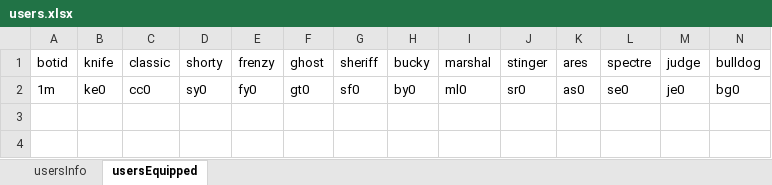
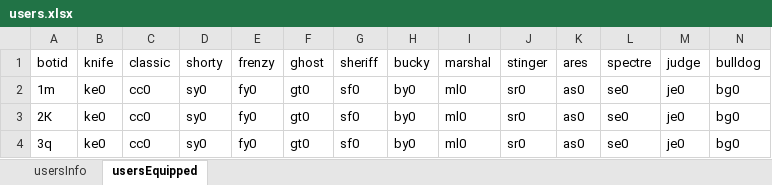
Before and after one commit to MaGNitGD/valoshopbot, an Excel workbook: ValoShop/users.xlsx, sheet usersEquipped, drawn as a sheet; only a part is shown; values as stored, in another font and other column widths than the file's, no borders; rows hold the shown columns only; the diff names each change by its address in the sheet, - before the commit and + after, or states it on an @@ line.

```diff
--- a/ValoShop/users.xlsx (sheet usersEquipped)
+++ b/ValoShop/users.xlsx (sheet usersEquipped)
+row 3: 2К | ke0 | сс0 | sy0 | fy0 | gt0 | sf0 | by0 | ml0 | sr0 | as0 | se0 | je0 | bg0
+row 4: 3q | ke0 | сс0 | sy0 | fy0 | gt0 | sf0 | by0 | ml0 | sr0 | as0 | se0 | je0 | bg0
```
Also changed, not shown: sheet usersInfo, 1 other file.
